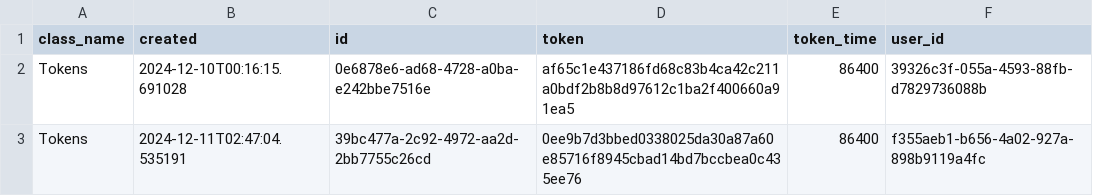
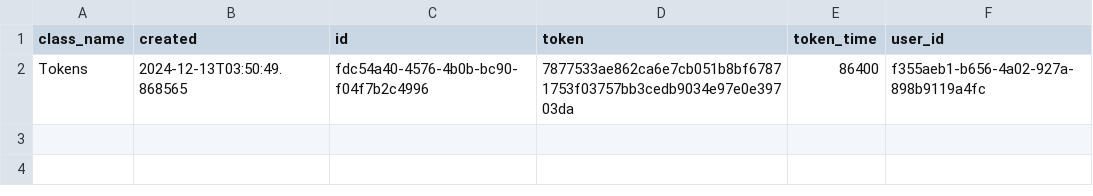
Before and after one commit to MoedCode/Task_Manager, a CSV file: tasks/Auth.csv, drawn as a sheet.

```diff
--- a/tasks/Auth.csv
+++ b/tasks/Auth.csv
@@ -1,3 +1,2 @@
 class_name,created,id,token,token_time,user_id
-Tokens,2024-12-10T00:16:15.691028,0e6878e6-ad68-4728-a0ba-e242bbe7516e,af65c1e437186fd68c83b4ca42c211a0bdf2b8b8d97612c1ba2f400660a91ea5,86400,39326c3f-055a-4593-88fb-d7829736088b
-Tokens,2024-12-11T02:47:04.535191,39bc477a-2c92-4972-aa2d-2bb7755c26cd,0ee9b7d3bbed0338025da30a87a60e85716f8945cbad14bd7bccbea0c435ee76,86400,f355aeb1-b656-4a02-927a-898b9119a4fc
+Tokens,2024-12-13T03:50:49.868565,fdc54a40-4576-4b0b-bc90-f04f7b2c4996,7877533ae862ca6e7cb051b8bf67871753f03757bb3cedb9034e97e0e39703da,86400,f355aeb1-b656-4a02-927a-898b9119a4fc
```
Also changed, not shown: tasks/Tasks.csv, tasks/Users.csv, 9 other files.
